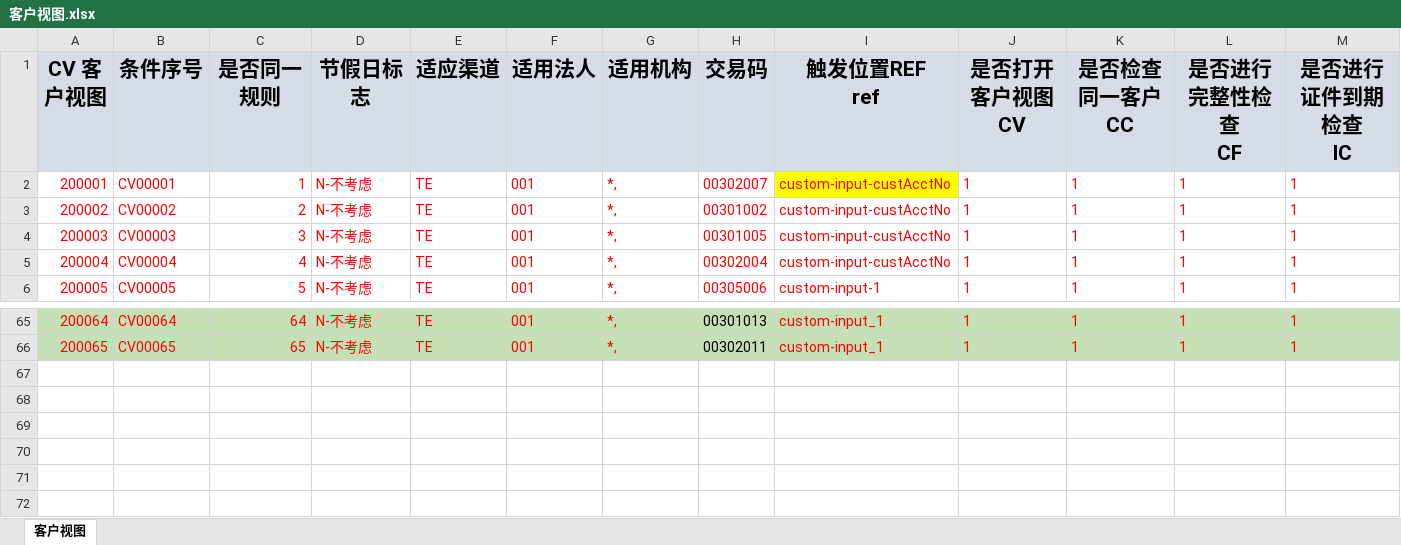
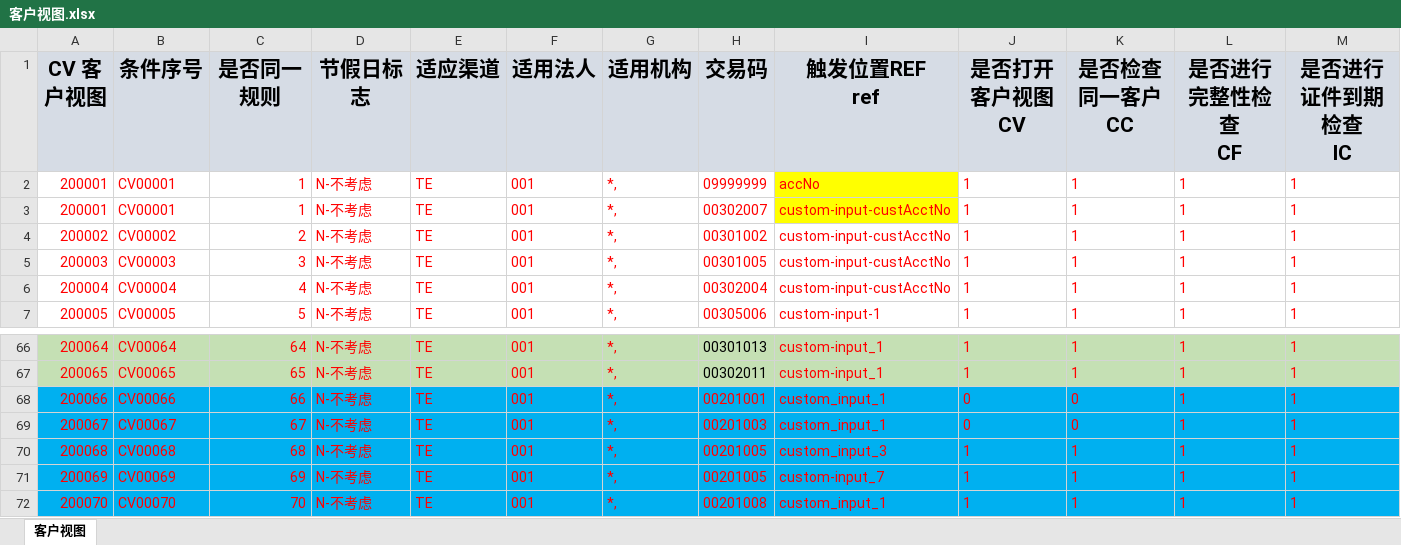
Before and after one commit to somebody2012/node-excel, an Excel workbook: src/customerView/客户视图.xlsx, sheet 客户视图, drawn as a sheet; only a part is shown, gaps mark what is left out; values as stored, in another font and other column widths than the file's, no borders; rows hold the shown columns only; the diff names each change by its address in the sheet, - before the commit and + after, or states it on an @@ line.

```diff
--- a/src/customerView/客户视图.xlsx (sheet 客户视图)
+++ b/src/customerView/客户视图.xlsx (sheet 客户视图)
+row 2: 200001 | CV00001 | 1 | N-不考虑 | TE | 001 | *, | 09999999 | accNo | 1 | 1 | 1 | 1
+row 68: 200066 | CV00066 | 66 | N-不考虑 | TE | 001 | *, | 00201001 | custom_input_1 | 0 | 0 | 1 | 1
+row 69: 200067 | CV00067 | 67 | N-不考虑 | TE | 001 | *, | 00201003 | custom_input_1 | 0 | 0 | 1 | 1
+row 70: 200068 | CV00068 | 68 | N-不考虑 | TE | 001 | *, | 00201005 | custom_input_3 | 1 | 1 | 1 | 1
+row 71: 200069 | CV00069 | 69 | N-不考虑 | TE | 001 | *, | 00201005 | custom-input_7 | 1 | 1 | 1 | 1
+row 72: 200070 | CV00070 | 70 | N-不考虑 | TE | 001 | *, | 00201008 | custom_input_1 | 1 | 1 | 1 | 1
```
Also changed, not shown: 5 other files.
